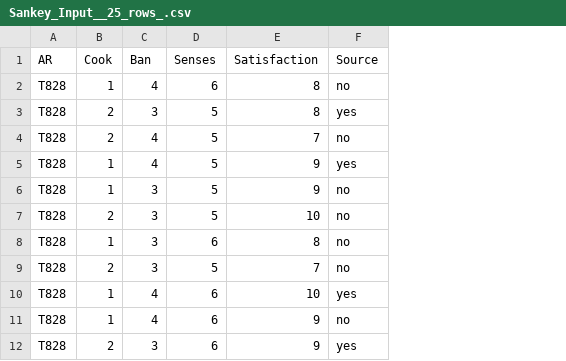
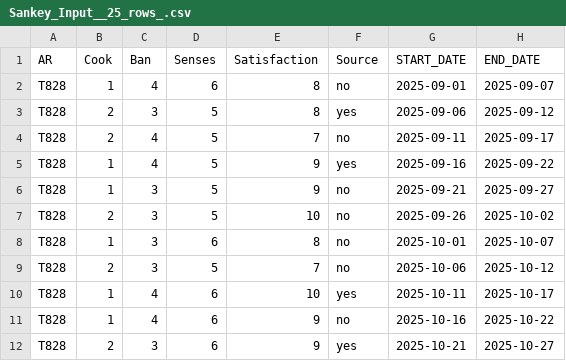
Before and after one commit to branndonU/playground, a CSV file: Data/Sankey_Input__25_rows_.csv, drawn as a sheet; only a part is shown; the diff names each change by its address in the sheet, - before the commit and + after, or states it on an @@ line.

```diff
--- a/Data/Sankey_Input__25_rows_.csv
+++ b/Data/Sankey_Input__25_rows_.csv
+column G (START_DATE), rows 2-12: 2025-09-01 | 2025-09-06 | 2025-09-11 | 2025-09-16 | 2025-09-21 | 2025-09-26 | 2025-10-01 | 2025-10-06 | 2025-10-11 | 2025-10-16 | 2025-10-21
+column H (END_DATE), rows 2-12: 2025-09-07 | 2025-09-12 | 2025-09-17 | 2025-09-22 | 2025-09-27 | 2025-10-02 | 2025-10-07 | 2025-10-12 | 2025-10-17 | 2025-10-22 | 2025-10-27
```
Also changed, not shown: 3 other files.
